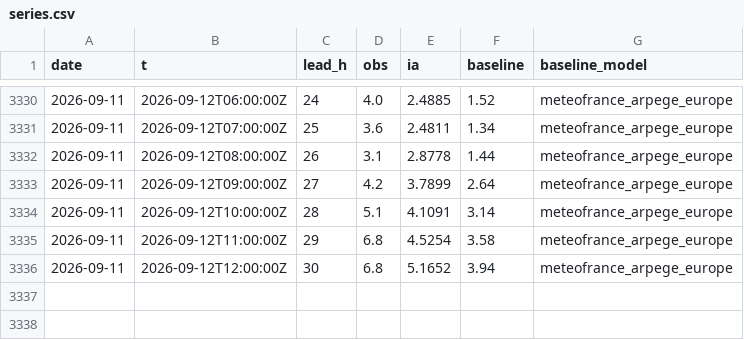
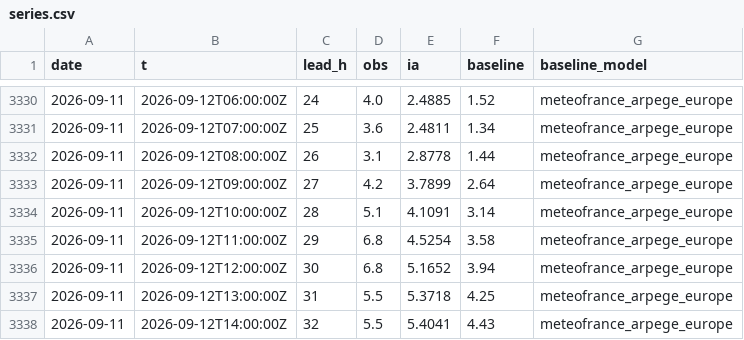
Before and after one commit to Matt29/metocean-ai-scoreboard, a CSV file: data/cherbourg-vent/series.csv, drawn as a sheet; only a part is shown, gaps mark what is left out.

```diff
--- a/data/cherbourg-vent/series.csv
+++ b/data/cherbourg-vent/series.csv
@@ -3336 +3336,3 @@ date,t,lead_h,obs,ia,baseline,baseline_model
 2026-09-11,2026-09-12T12:00:00Z,30,6.8,5.1652,3.94,meteofrance_arpege_europe
+2026-09-11,2026-09-12T13:00:00Z,31,5.5,5.3718,4.25,meteofrance_arpege_europe
+2026-09-11,2026-09-12T14:00:00Z,32,5.5,5.4041,4.43,meteofrance_arpege_europe
```
Also changed, not shown: data/brest/series.csv, data/dieppe/series.csv, 19 other files.
